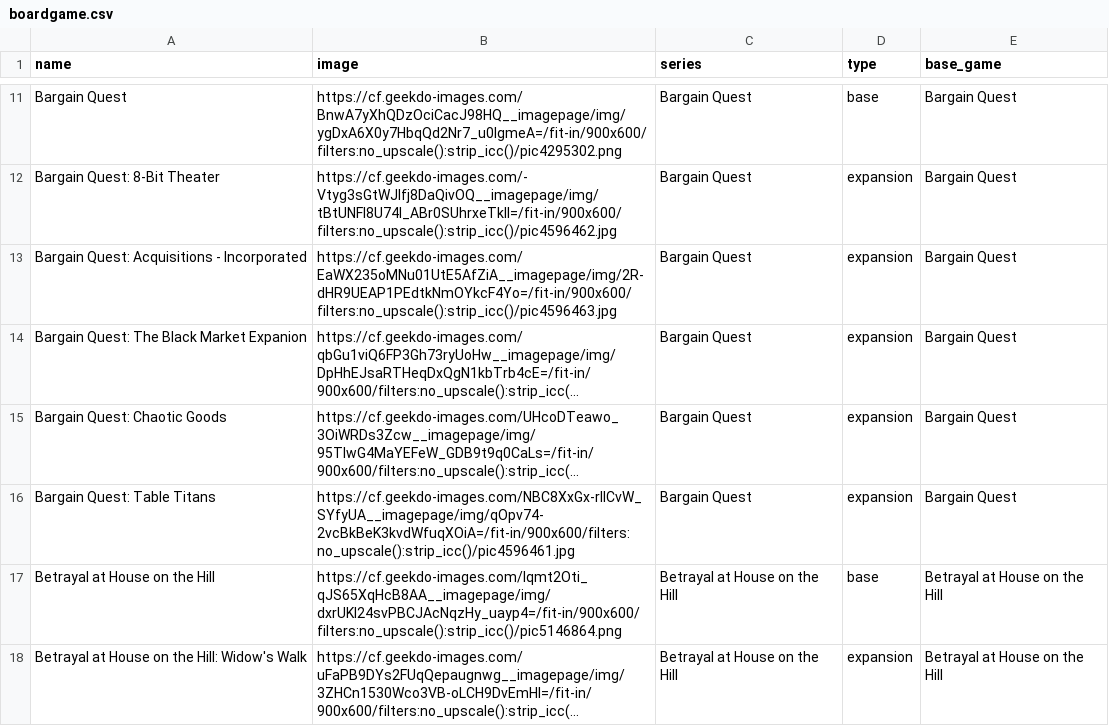
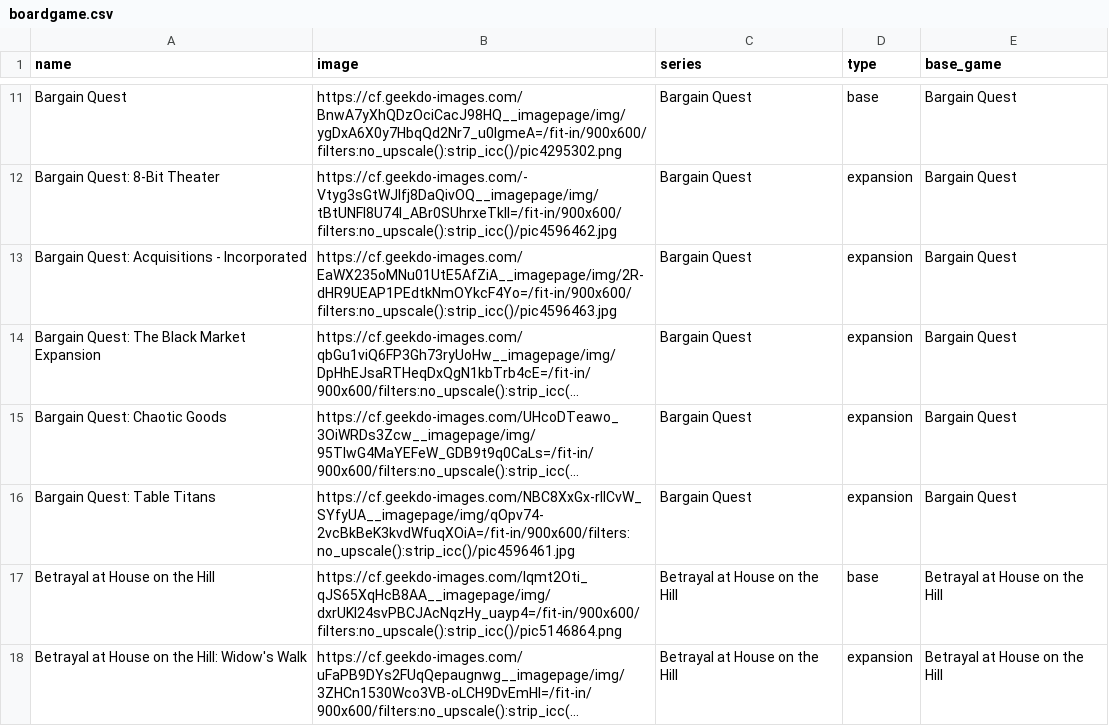
Before and after one commit to Ok4a/ok4a.github.io, a CSV file: CSV/boardgame.csv, drawn as a sheet; only a part is shown, gaps mark what is left out; long unchanged cells end in …; the diff names each change by its address in the sheet, - before the commit and + after, or states it on an @@ line.

```diff
--- a/CSV/boardgame.csv
+++ b/CSV/boardgame.csv
-A14 (name): Bargain Quest: The Black Market Expanion
+A14 (name): Bargain Quest: The Black Market Expansion
```
Also changed, not shown: 3 other files.
